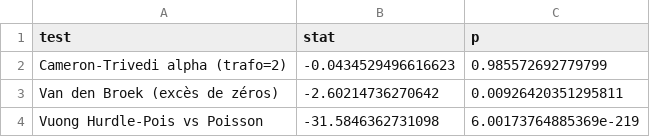
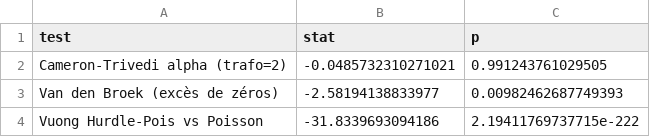
Before and after one commit to CamilleFavre/DepartementsPauvreteLycees, a CSV file: tab_spec.csv, drawn as a sheet.

```diff
--- a/tab_spec.csv
+++ b/tab_spec.csv
@@ -1,4 +1,4 @@
 "test","stat","p"
-"Cameron-Trivedi alpha (trafo=2)",-0.0434529496616623,0.985572692779799
-"Van den Broek (excès de zéros)",-2.60214736270642,0.00926420351295811
-"Vuong Hurdle-Pois vs Poisson",-31.5846362731098,6.00173764885369e-219
+"Cameron-Trivedi alpha (trafo=2)",-0.0485732310271021,0.991243761029505
+"Van den Broek (excès de zéros)",-2.58194138833977,0.00982462687749393
+"Vuong Hurdle-Pois vs Poisson",-31.8339693094186,2.19411769737715e-222
```
Also changed, not shown: tab_boot.csv, 15 other files.
